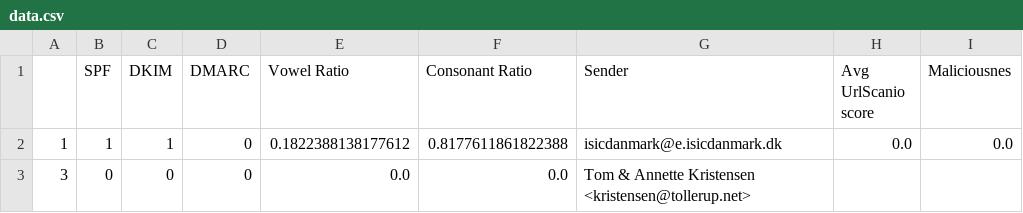
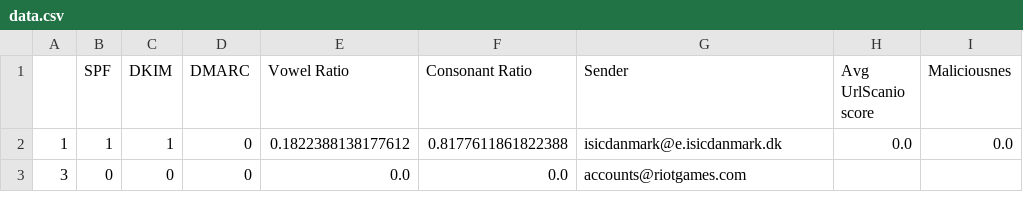
Before and after one commit to 4ug-aug/ATLAST, a CSV file: data.csv, drawn as a sheet.

Commit message:
New Occurence in the database

```diff
--- a/data.csv
+++ b/data.csv
@@ -2,2 +2,2 @@
 1,1,1,0,0.1822388138177612,0.8177611861822388,isicdanmark@e.isicdanmark.dk,0.0,0.0
-3,0,0,0,0.0,0.0,Tom & Annette Kristensen <kristensen@tollerup.net>,,
+3,0,0,0,0.0,0.0,accounts@riotgames.com,,
```
